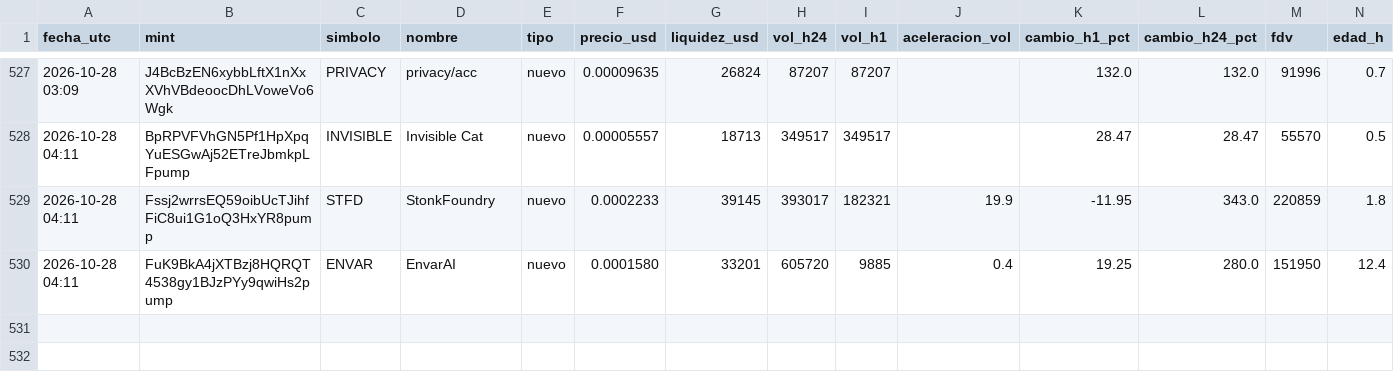
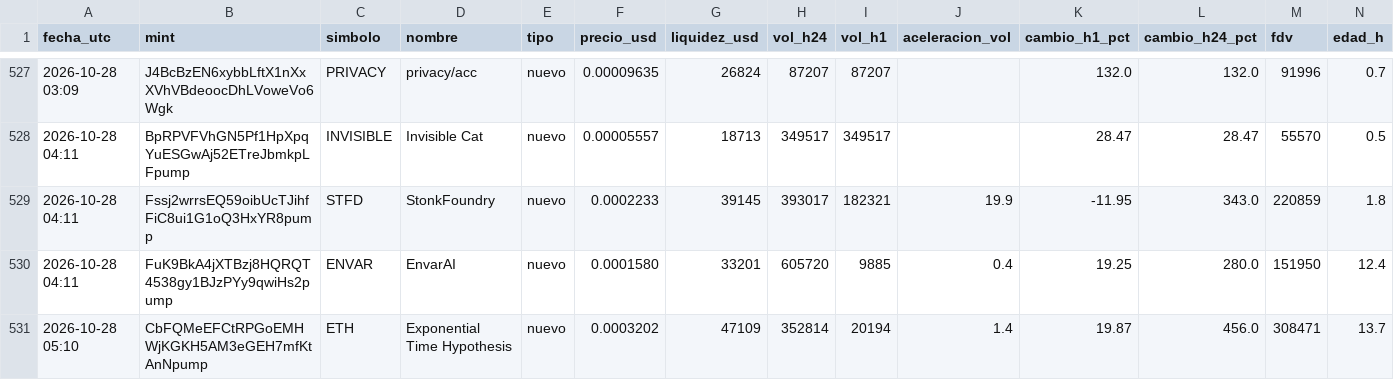
Before and after one commit to romeroyair9977-design/memecoins, a CSV file: data/candidatos.csv, drawn as a sheet; only a part is shown, gaps mark what is left out; rows hold the shown columns only; the diff names each change by its address in the sheet, - before the commit and + after, or states it on an @@ line.

```diff
--- a/data/candidatos.csv
+++ b/data/candidatos.csv
+row 531: 2026-10-28 05:10 | CbFQMeEFCtRPGoEMHWjKGKH5AM3eGEH7mfKtAnNpump | ETH | Exponential Time Hypothesis | nuevo | 0.0003202 | 47109 | 352814 | 20194 | 1.4 | 19.87 | 456.0 | 308471 | 13.7
```
Also changed, not shown: data/paper_balance.csv, 1 other file.
